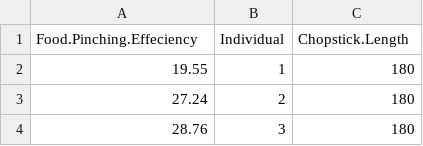
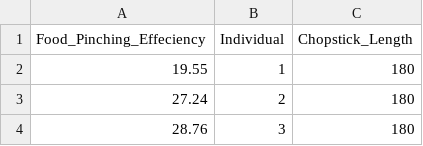
Before and after one commit to fonnesbeck/scipy2015_tutorial, a CSV file: data/chopstick-effectiveness.csv, drawn as a sheet; only a part is shown.

```diff
--- a/data/chopstick-effectiveness.csv
+++ b/data/chopstick-effectiveness.csv
@@ -1,2 +1,2 @@
-"Food.Pinching.Effeciency","Individual","Chopstick.Length"
+"Food_Pinching_Effeciency","Individual","Chopstick_Length"
 19.55,1,180
```
Also changed, not shown: 15 other files.
